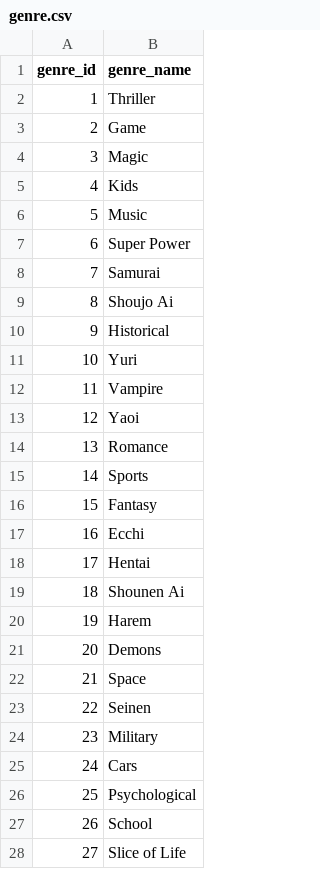
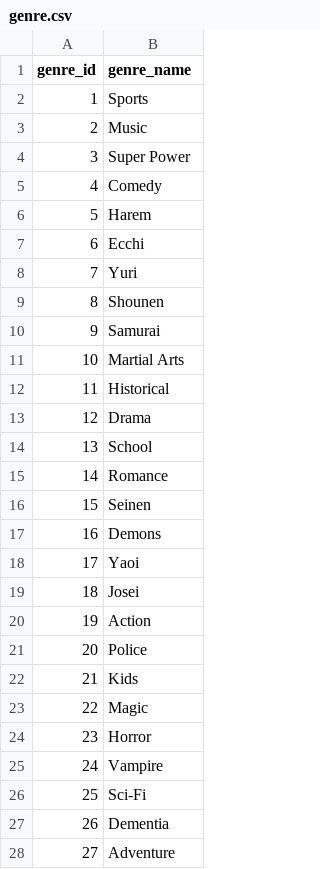
Before and after one commit to th4tkh13m/AnimeWebApp, a CSV file: data/csv/output/genre.csv, drawn as a sheet; only a part is shown; the diff covers the shown part only.

```diff
--- a/data/csv/output/genre.csv
+++ b/data/csv/output/genre.csv
@@ -1,28 +1,28 @@
 genre_id,genre_name
-1,Thriller
-2,Game
-3,Magic
-4,Kids
-5,Music
-6,Super Power
-7,Samurai
-8,Shoujo Ai
-9,Historical
-10,Yuri
-11,Vampire
-12,Yaoi
-13,Romance
-14,Sports
-15,Fantasy
-16,Ecchi
-17,Hentai
-18,Shounen Ai
-19,Harem
-20,Demons
-21,Space
-22,Seinen
-23,Military
-24,Cars
-25,Psychological
-26,School
-27,Slice of Life
+1,Sports
+2,Music
+3,Super Power
+4,Comedy
+5,Harem
+6,Ecchi
+7,Yuri
+8,Shounen
+9,Samurai
+10,Martial Arts
+11,Historical
+12,Drama
+13,School
+14,Romance
+15,Seinen
+16,Demons
+17,Yaoi
+18,Josei
+19,Action
+20,Police
+21,Kids
+22,Magic
+23,Horror
+24,Vampire
+25,Sci-Fi
+26,Dementia
+27,Adventure
```
Also changed, not shown: 16 edited cells elsewhere in this file, data/csv/output/classifies.csv, data/csv/output/producers.csv, 22 other files.
